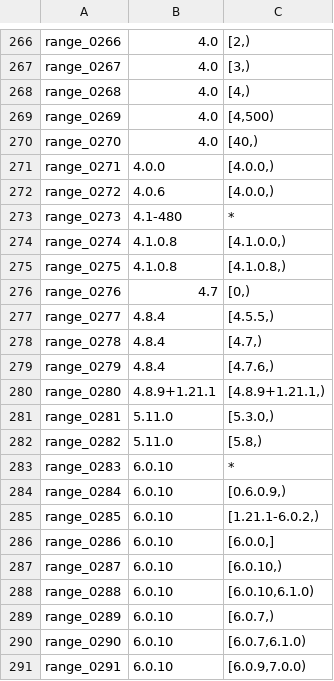
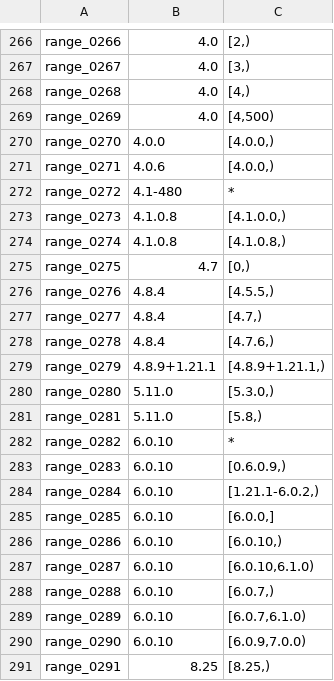
Before and after one commit to copeugne/mcpack, a TSV file: evidence/item-3/maven-range-requests.tsv, drawn as a sheet; only a part is shown, gaps mark what is left out; the diff covers the shown part only.

```diff
--- a/evidence/item-3/maven-range-requests.tsv
+++ b/evidence/item-3/maven-range-requests.tsv
@@ -269,23 +269,23 @@ range_0268	4.0	[4,)
 range_0269	4.0	[4,500)
-range_0270	4.0	[40,)
-range_0271	4.0.0	[4.0.0,)
-range_0272	4.0.6	[4.0.0,)
-range_0273	4.1-480	*
-range_0274	4.1.0.8	[4.1.0.0,)
-range_0275	4.1.0.8	[4.1.0.8,)
-range_0276	4.7	[0,)
-range_0277	4.8.4	[4.5.5,)
-range_0278	4.8.4	[4.7,)
-range_0279	4.8.4	[4.7.6,)
-range_0280	4.8.9+1.21.1	[4.8.9+1.21.1,)
-range_0281	5.11.0	[5.3.0,)
-range_0282	5.11.0	[5.8,)
-range_0283	6.0.10	*
-range_0284	6.0.10	[0.6.0.9,)
-range_0285	6.0.10	[1.21.1-6.0.2,)
-range_0286	6.0.10	[6.0.0,]
-range_0287	6.0.10	[6.0.10,)
-range_0288	6.0.10	[6.0.10,6.1.0)
-range_0289	6.0.10	[6.0.7,)
-range_0290	6.0.10	[6.0.7,6.1.0)
-range_0291	6.0.10	[6.0.9,7.0.0)
+range_0270	4.0.0	[4.0.0,)
+range_0271	4.0.6	[4.0.0,)
+range_0272	4.1-480	*
+range_0273	4.1.0.8	[4.1.0.0,)
+range_0274	4.1.0.8	[4.1.0.8,)
+range_0275	4.7	[0,)
+range_0276	4.8.4	[4.5.5,)
+range_0277	4.8.4	[4.7,)
+range_0278	4.8.4	[4.7.6,)
+range_0279	4.8.9+1.21.1	[4.8.9+1.21.1,)
+range_0280	5.11.0	[5.3.0,)
+range_0281	5.11.0	[5.8,)
+range_0282	6.0.10	*
+range_0283	6.0.10	[0.6.0.9,)
+range_0284	6.0.10	[1.21.1-6.0.2,)
+range_0285	6.0.10	[6.0.0,]
+range_0286	6.0.10	[6.0.10,)
+range_0287	6.0.10	[6.0.10,6.1.0)
+range_0288	6.0.10	[6.0.7,)
+range_0289	6.0.10	[6.0.7,6.1.0)
+range_0290	6.0.10	[6.0.9,7.0.0)
+range_0291	8.25	[8.25,)
```
Also changed, not shown: 1 removed row and 2 edited cells elsewhere in this file, 11 other files.
